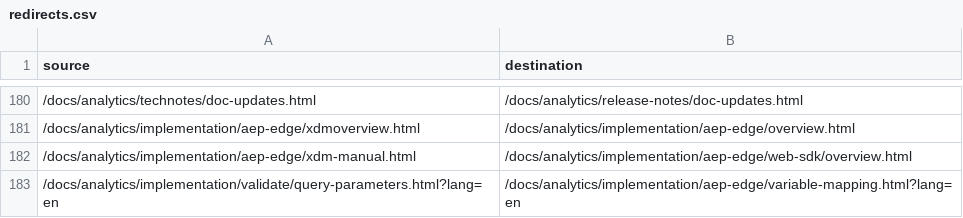
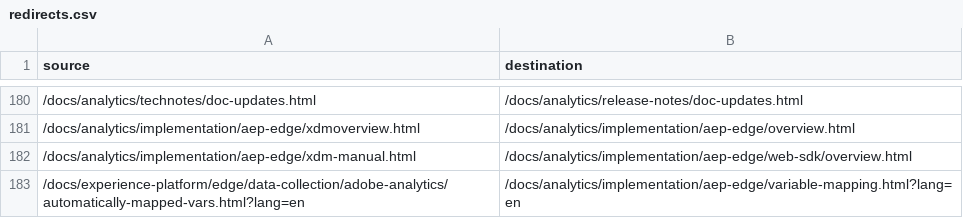
Before and after one commit to AdobeDocs/analytics.ja-JP, a CSV file: redirects.csv, drawn as a sheet; only a part is shown, gaps mark what is left out.

Commit message:
Synced non localizable files from repo .

```diff
--- a/redirects.csv
+++ b/redirects.csv
@@ -182,2 +182,2 @@ source,destination
 /docs/analytics/implementation/aep-edge/xdm-manual.html,/docs/analytics/implementation/aep-edge/web-sdk/overview.html
-/docs/analytics/implementation/validate/query-parameters.html?lang=en,/docs/analytics/implementation/aep-edge/variable-mapping.html?lang=en
+/docs/experience-platform/edge/data-collection/adobe-analytics/automatically-mapped-vars.html?lang=en,/docs/analytics/implementation/aep-edge/variable-mapping.html?lang=en
```
